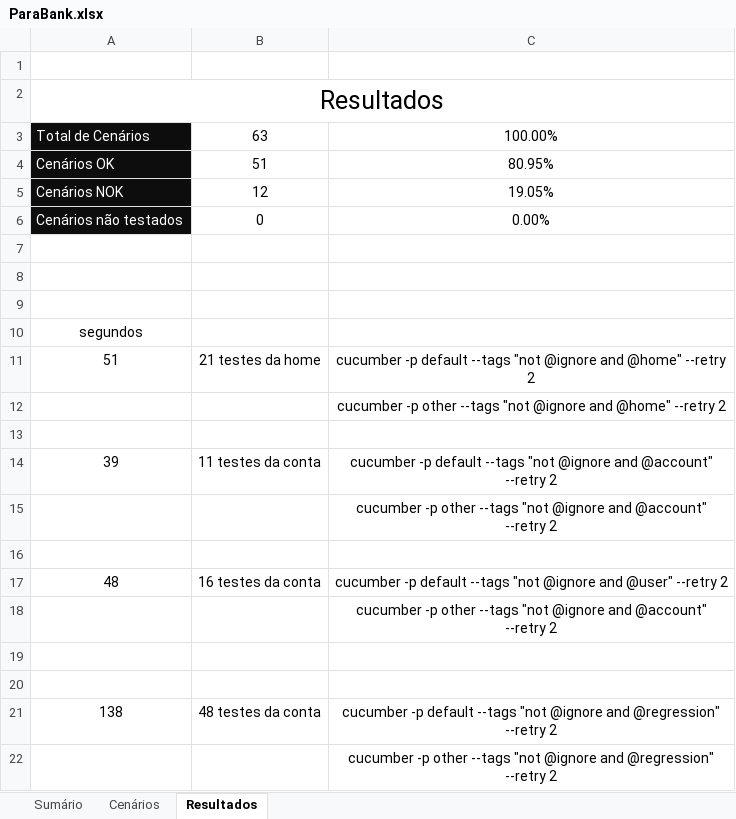
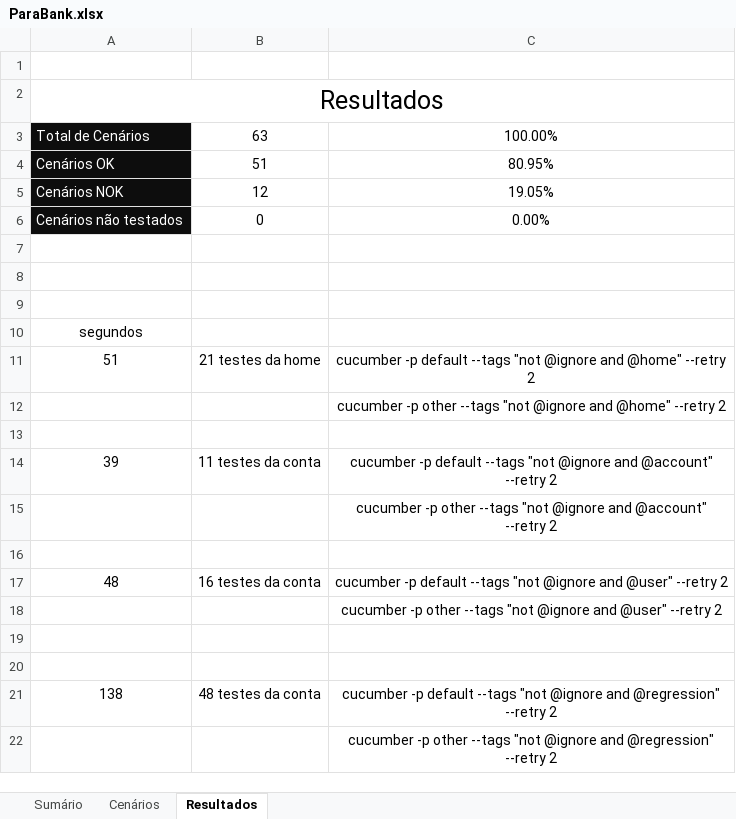
Before and after one commit to gianvancini/RealtyStone_GianVancini_Challange_6, an Excel workbook: PlanoDeTestes/ParaBank.xlsx, sheet Resultados, drawn as a sheet; values as stored, in another font and other column widths than the file's, no borders; the diff names each change by its address in the sheet, - before the commit and + after, or states it on an @@ line.

```diff
--- a/PlanoDeTestes/ParaBank.xlsx (sheet Resultados)
+++ b/PlanoDeTestes/ParaBank.xlsx (sheet Resultados)
-C18: …@ignore and @account" --retry 2
+C18: …@ignore and @user" --retry 2
```
Also changed, not shown: 1 other file.
